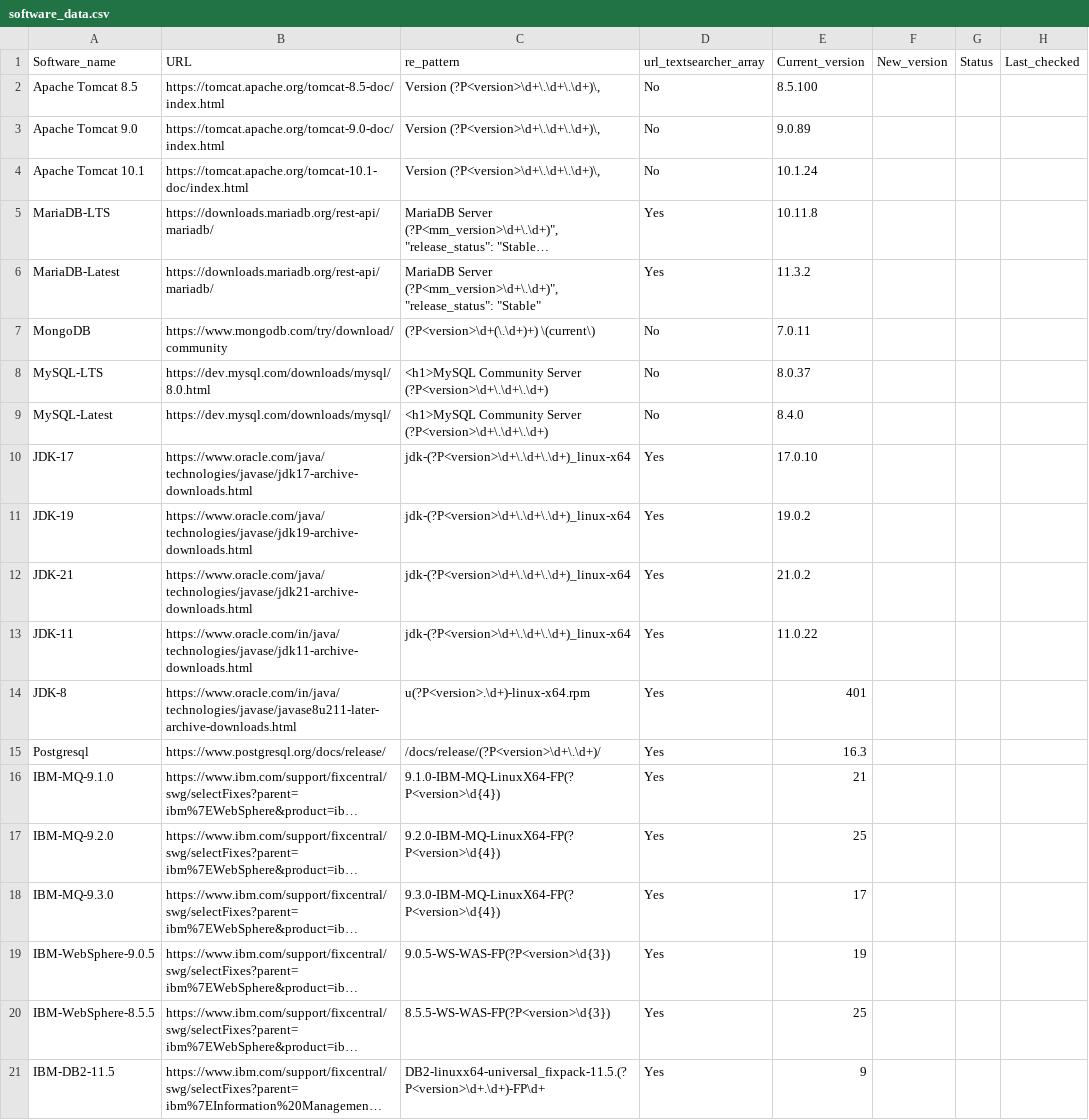
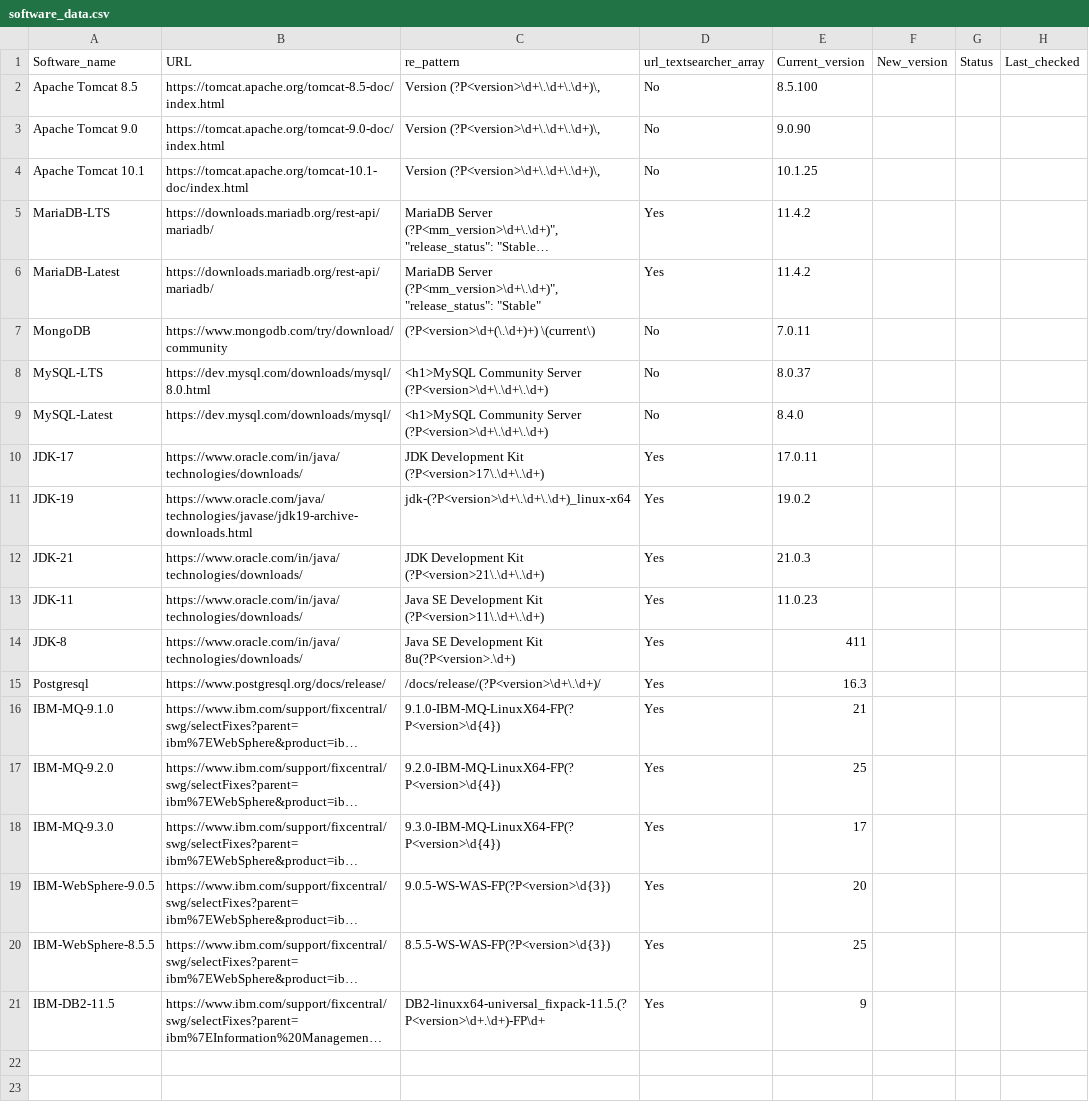
Before and after one commit to SubhiramGurlinka/bigfix_scripts, a CSV file: software_data.csv, drawn as a sheet; long unchanged cells end in …; the diff names each change by its address in the sheet, - before the commit and + after, or states it on an @@ line.

Commit message:
made changes to the csv file by updating the existing versions from the BES server

```diff
--- a/software_data.csv
+++ b/software_data.csv
-E3 (Current_version): 9.0.89
+E3 (Current_version): 9.0.90
-E4 (Current_version): 10.1.24
+E4 (Current_version): 10.1.25
-E5 (Current_version): 10.11.8
+E5 (Current_version): 11.4.2
-E6 (Current_version): 11.3.2
+E6 (Current_version): 11.4.2
-B10 (URL): https://www.oracle.com/java/technologies/javase/jdk17-archive-downloads.html
+B10 (URL): https://www.oracle.com/in/java/technologies/downloads/
-C10 (re_pattern): jdk-(?P<version>\d+\.\d+\.\d+)_linux-x64
+C10 (re_pattern): JDK Development Kit (?P<version>17\.\d+\.\d+)
-E10 (Current_version): 17.0.10
+E10 (Current_version): 17.0.11
-B12 (URL): https://www.oracle.com/java/technologies/javase/jdk21-archive-downloads.html
+B12 (URL): https://www.oracle.com/in/java/technologies/downloads/
-C12 (re_pattern): jdk-(?P<version>\d+\.\d+\.\d+)_linux-x64
+C12 (re_pattern): JDK Development Kit (?P<version>21\.\d+\.\d+)
-E12 (Current_version): 21.0.2
+E12 (Current_version): 21.0.3
-B13 (URL): https://www.oracle.com/in/java/technologies/javase/jdk11-archive-downloads.html
+B13 (URL): https://www.oracle.com/in/java/technologies/downloads/
-C13 (re_pattern): jdk-(?P<version>\d+\.\d+\.\d+)_linux-x64
+C13 (re_pattern): Java SE Development Kit (?P<version>11\.\d+\.\d+)
-E13 (Current_version): 11.0.22
+E13 (Current_version): 11.0.23
-B14 (URL): https://www.oracle.com/in/java/technologies/javase/javase8u211-later-archive-downloads.html
+B14 (URL): https://www.oracle.com/in/java/technologies/downloads/
-C14 (re_pattern): u(?P<version>.\d+)-linux-x64.rpm
+C14 (re_pattern): Java SE Development Kit 8u(?P<version>.\d+)
-E14 (Current_version): 401
+E14 (Current_version): 411
-E19 (Current_version): 19
+E19 (Current_version): 20
```
